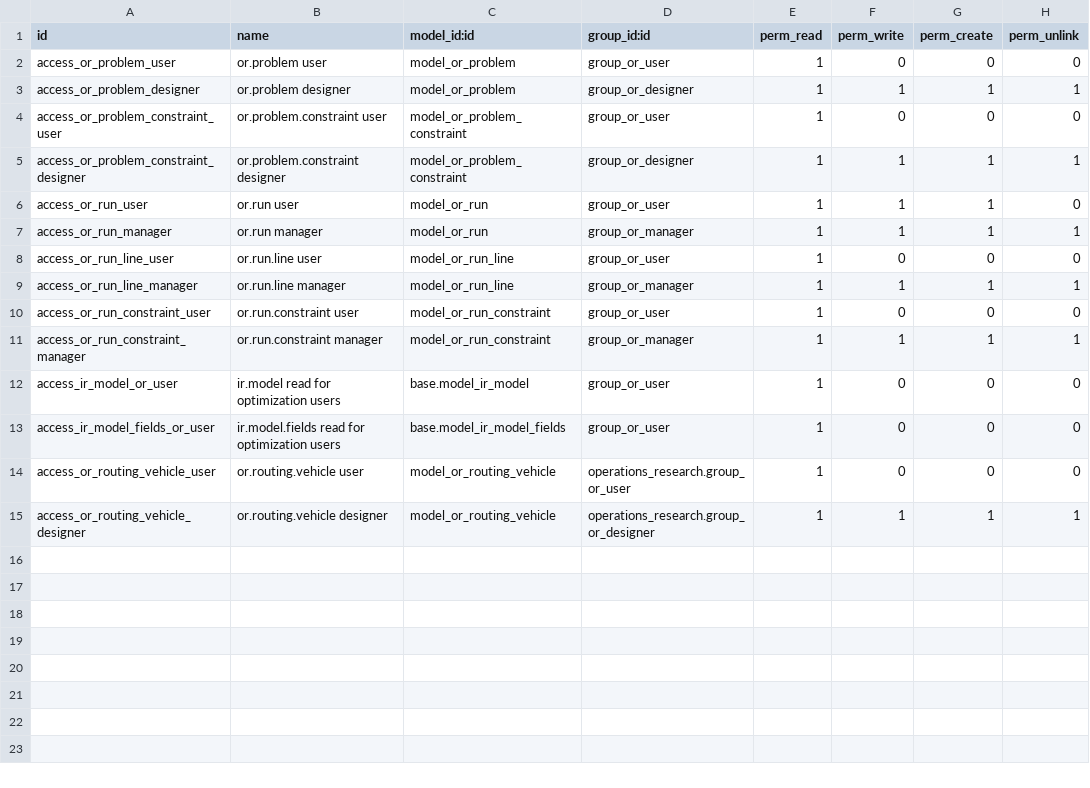
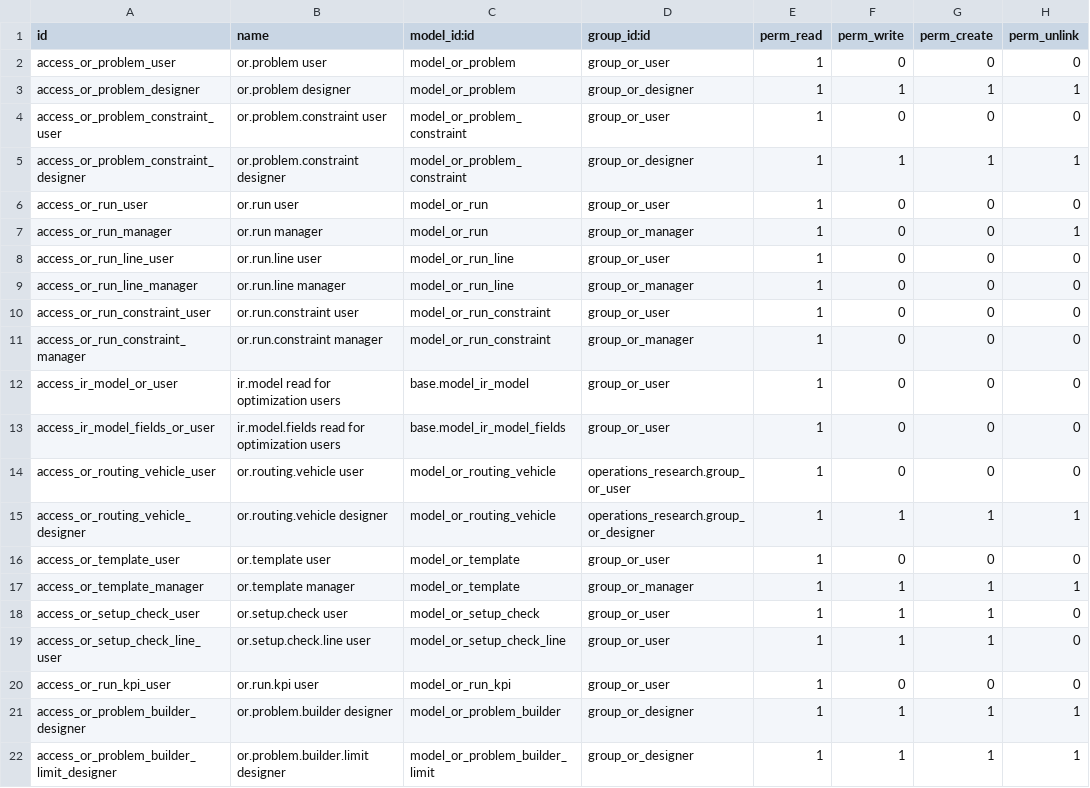
Before and after one commit to AbdoAshrafEngineer/operations_research, a CSV file: operations_research/security/ir.model.access.csv, drawn as a sheet.

```diff
--- a/operations_research/security/ir.model.access.csv
+++ b/operations_research/security/ir.model.access.csv
@@ -5,8 +5,8 @@ access_or_problem_constraint_user,or.problem.constraint user,model_or_problem_co
 access_or_problem_constraint_designer,or.problem.constraint designer,model_or_problem_constraint,group_or_designer,1,1,1,1
-access_or_run_user,or.run user,model_or_run,group_or_user,1,1,1,0
-access_or_run_manager,or.run manager,model_or_run,group_or_manager,1,1,1,1
+access_or_run_user,or.run user,model_or_run,group_or_user,1,0,0,0
+access_or_run_manager,or.run manager,model_or_run,group_or_manager,1,0,0,1
 access_or_run_line_user,or.run.line user,model_or_run_line,group_or_user,1,0,0,0
-access_or_run_line_manager,or.run.line manager,model_or_run_line,group_or_manager,1,1,1,1
+access_or_run_line_manager,or.run.line manager,model_or_run_line,group_or_manager,1,0,0,0
 access_or_run_constraint_user,or.run.constraint user,model_or_run_constraint,group_or_user,1,0,0,0
-access_or_run_constraint_manager,or.run.constraint manager,model_or_run_constraint,group_or_manager,1,1,1,1
+access_or_run_constraint_manager,or.run.constraint manager,model_or_run_constraint,group_or_manager,1,0,0,0
 access_ir_model_or_user,ir.model read for optimization users,base.model_ir_model,group_or_user,1,0,0,0
@@ -15 +15,8 @@ access_or_routing_vehicle_user,or.routing.vehicle user,model_or_routing_vehicle,
 access_or_routing_vehicle_designer,or.routing.vehicle designer,model_or_routing_vehicle,operations_research.group_or_designer,1,1,1,1
+access_or_template_user,or.template user,model_or_template,group_or_user,1,0,0,0
+access_or_template_manager,or.template manager,model_or_template,group_or_manager,1,1,1,1
+access_or_setup_check_user,or.setup.check user,model_or_setup_check,group_or_user,1,1,1,0
+access_or_setup_check_line_user,or.setup.check.line user,model_or_setup_check_line,group_or_user,1,1,1,0
+access_or_run_kpi_user,or.run.kpi user,model_or_run_kpi,group_or_user,1,0,0,0
+access_or_problem_builder_designer,or.problem.builder designer,model_or_problem_builder,group_or_designer,1,1,1,1
+access_or_problem_builder_limit_designer,or.problem.builder.limit designer,model_or_problem_builder_limit,group_or_designer,1,1,1,1
```
Also changed, not shown: 43 other files.
